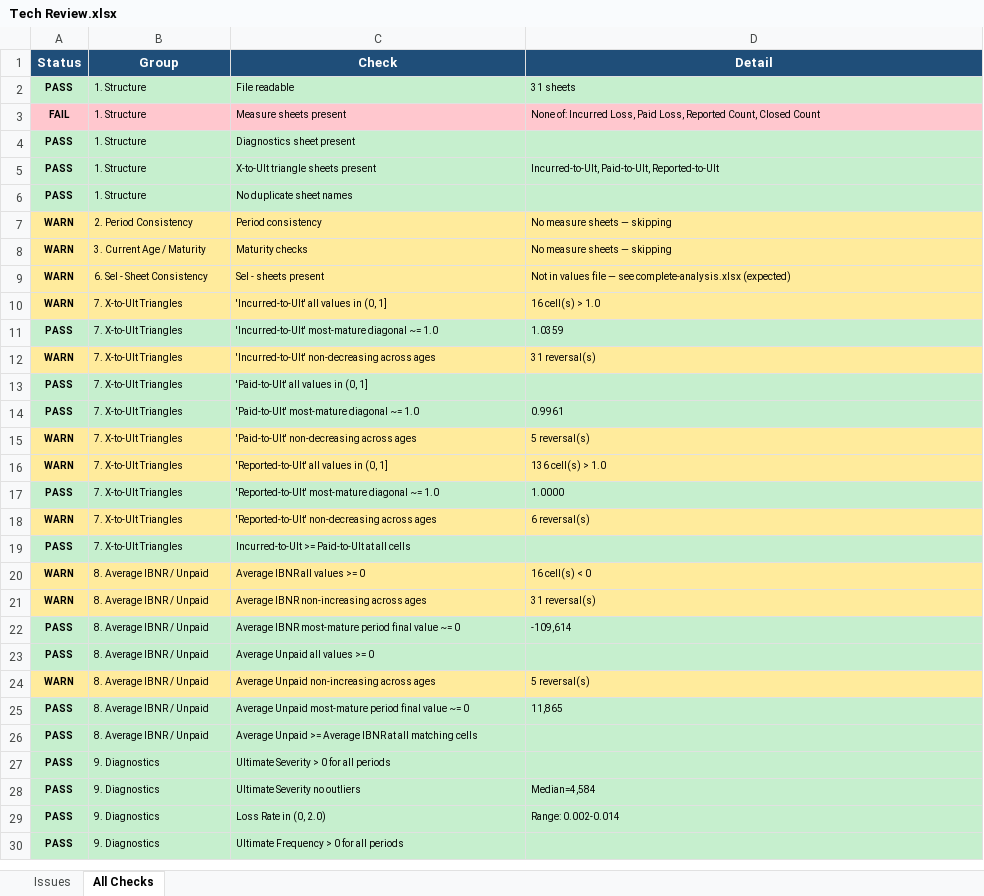
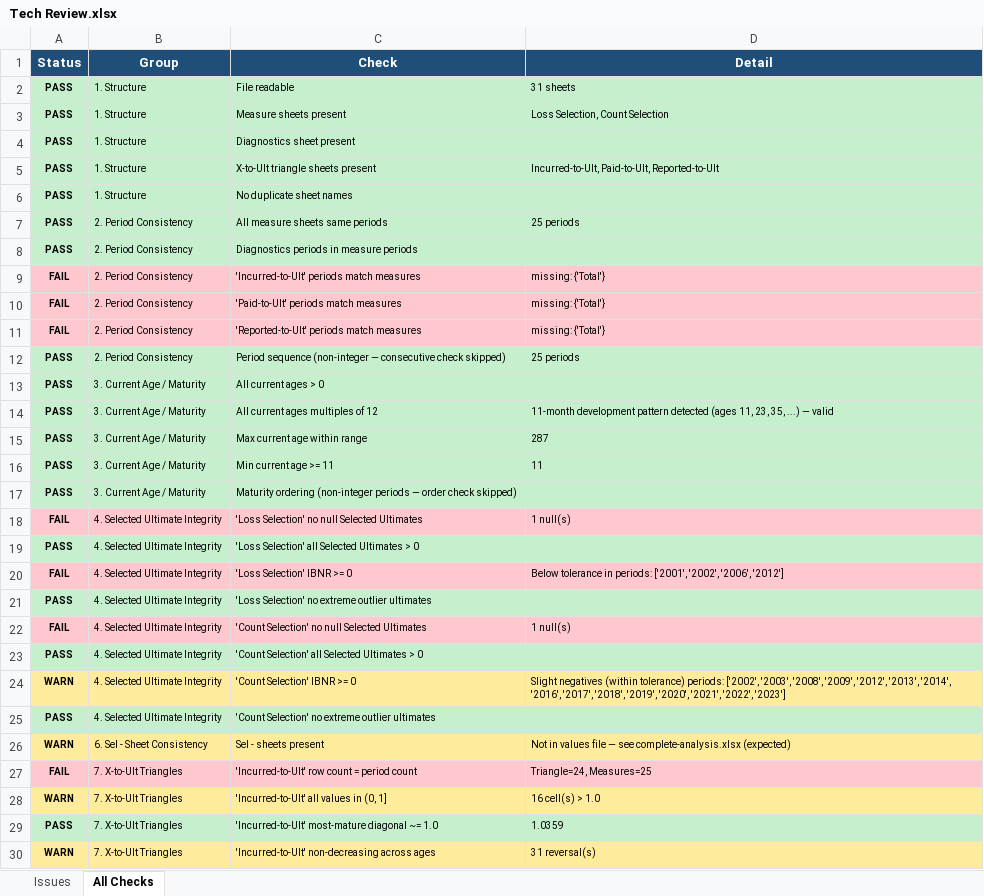
Before and after one commit to cas-team-analyst/team-analyst, an Excel workbook: sample-data/sample-run/Tech Review.xlsx, sheet All Checks, drawn as a sheet; only a part is shown; the shorter side is filled out with more unchanged rows; values as stored, in another font and other column widths than the file's, no borders; removed rows and columns are numbered as before the commit, all else as after; the diff covers the shown part only; the diff names each change by its address in the sheet, - before the commit and + after, or states it on an @@ line.

```diff
--- a/sample-data/sample-run/Tech Review.xlsx (sheet All Checks)
+++ b/sample-data/sample-run/Tech Review.xlsx (sheet All Checks)
-A3 (Status): FAIL
+A3 (Status): PASS
-A3:D3 fill: #FFC7CE
+A3:D3 fill: #C6EFCE
-D3 (Detail): None of: Incurred Loss, Paid Loss, Reported Count, Closed Count
+D3 (Detail): Loss Selection, Count Selection
-row 7: WARN | 2. Period Consistency | Period consistency | No measure sheets — skipping
-row 8: WARN | 3. Current Age / Maturity | Maturity checks | No measure sheets — skipping
+row 7: PASS | 2. Period Consistency | All measure sheets same periods | 25 periods
+row 8: PASS | 2. Period Consistency | Diagnostics periods in measure periods
+row 9: FAIL | 2. Period Consistency | 'Incurred-to-Ult' periods match measures | missing: {'Total'}
+row 10: FAIL | 2. Period Consistency | 'Paid-to-Ult' periods match measures | missing: {'Total'}
+row 11: FAIL | 2. Period Consistency | 'Reported-to-Ult' periods match measures | missing: {'Total'}
+row 12: PASS | 2. Period Consistency | Period sequence (non-integer — consecutive check skipped) | 25 periods
+row 13: PASS | 3. Current Age / Maturity | All current ages > 0
+row 14: PASS | 3. Current Age / Maturity | All current ages multiples of 12 | 11-month development pattern detected (ages 11, 23, 35, ...) — valid
+row 15: PASS | 3. Current Age / Maturity | Max current age within range | 287
+row 16: PASS | 3. Current Age / Maturity | Min current age >= 11 | 11
+row 17: PASS | 3. Current Age / Maturity | Maturity ordering (non-integer periods — order check skipped)
+row 18: FAIL | 4. Selected Ultimate Integrity | 'Loss Selection' no null Selected Ultimates | 1 null(s)
+row 19: PASS | 4. Selected Ultimate Integrity | 'Loss Selection' all Selected Ultimates > 0
+row 20: FAIL | 4. Selected Ultimate Integrity | 'Loss Selection' IBNR >= 0 | Below tolerance in periods: ['2001', '2002', '2006', '2012']
+row 21: PASS | 4. Selected Ultimate Integrity | 'Loss Selection' no extreme outlier ultimates
+row 22: FAIL | 4. Selected Ultimate Integrity | 'Count Selection' no null Selected Ultimates | 1 null(s)
+row 23: PASS | 4. Selected Ultimate Integrity | 'Count Selection' all Selected Ultimates > 0
+row 24: WARN | 4. Selected Ultimate Integrity | 'Count Selection' IBNR >= 0 | Slight negatives (within tolerance) periods: ['2002', '2003', '2008', '2009', '2012', '2013', '2014', '2016', '2017', '2018', '2019', '2020', '2021', '2022', '2023']
+row 25: PASS | 4. Selected Ultimate Integrity | 'Count Selection' no extreme outlier ultimates
+row 27: FAIL | 7. X-to-Ult Triangles | 'Incurred-to-Ult' row count = period count | Triangle=24, Measures=25
```
Also changed, not shown: 2 added rows elsewhere in this sheet, sheet Issues, 5 other files.
